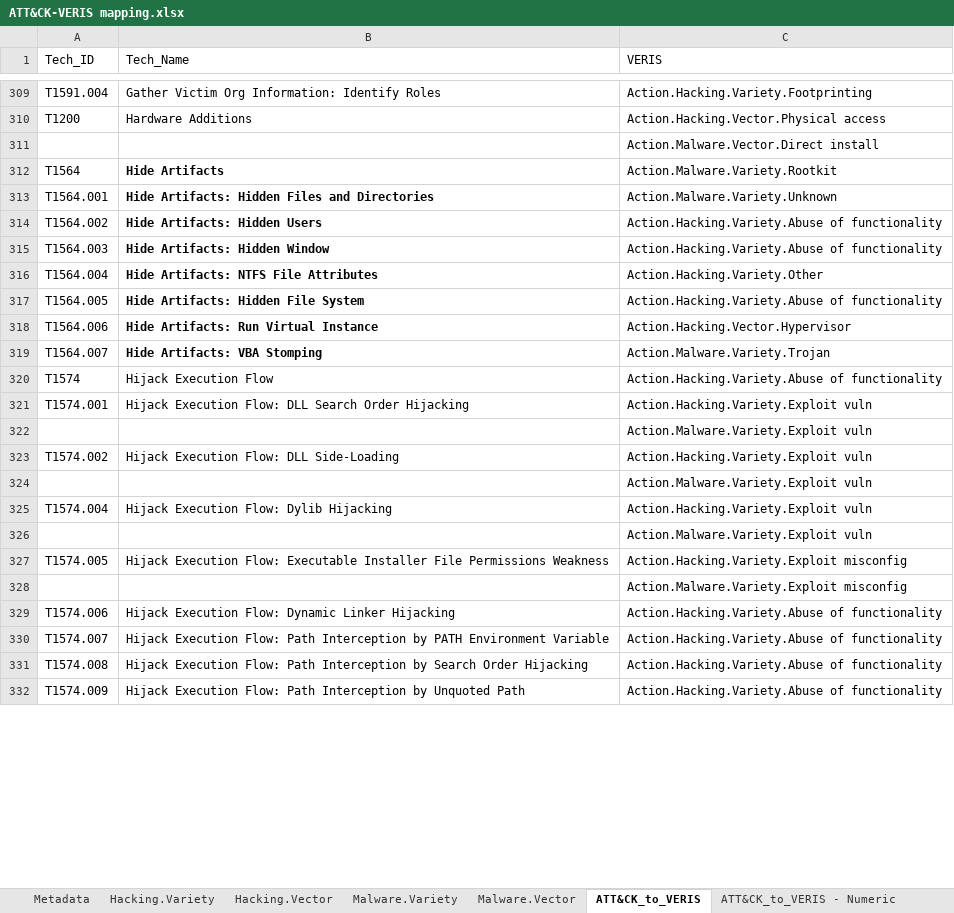
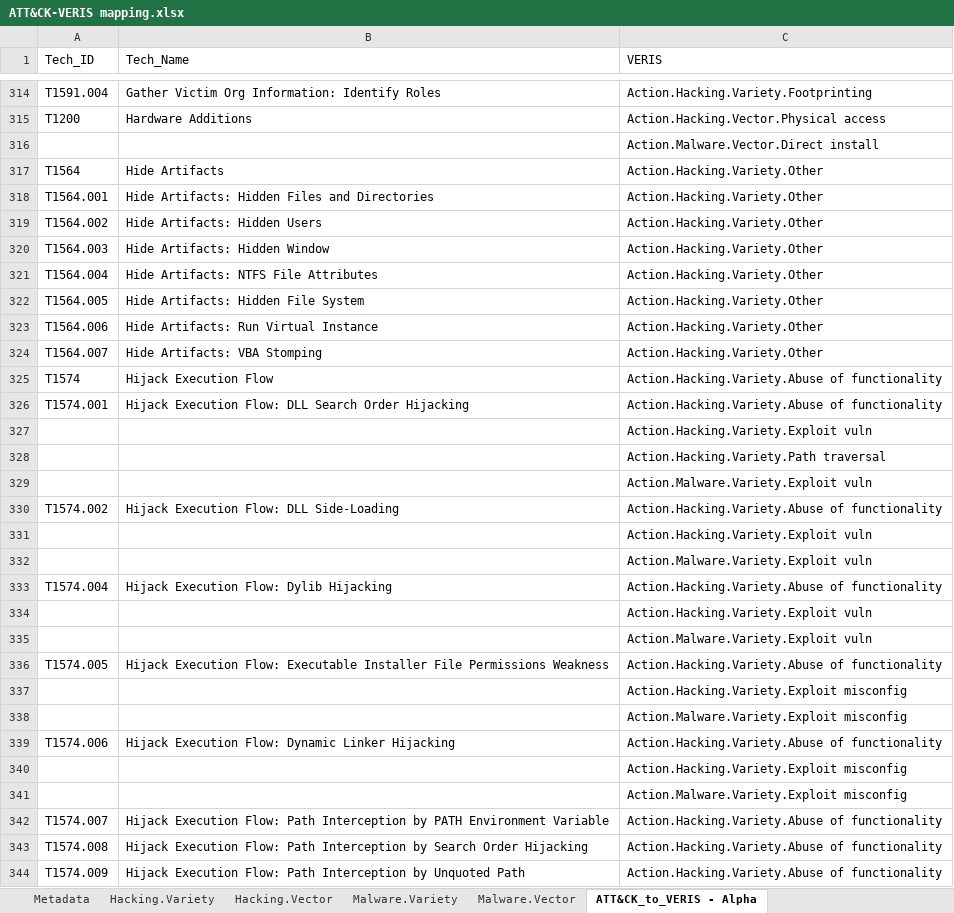
Before and after one commit to center-for-threat-informed-defense/attack_to_veris, an Excel workbook: ATT&CK-VERIS mapping.xlsx, sheet ATT&CK_to_VERIS - Alpha, drawn as a sheet; only a part is shown, gaps mark what is left out; values as stored, in another font and other column widths than the file's, no borders; addresses are those after the commit; the diff covers the shown part only; the diff names each change by its address in the sheet, - before the commit and + after, or states it on an @@ line.

```diff
--- a/ATT&CK-VERIS mapping.xlsx (sheet ATT&CK_to_VERIS - Alpha)
+++ b/ATT&CK-VERIS mapping.xlsx (sheet ATT&CK_to_VERIS - Alpha)
-sheet tab: ATT&CK_to_VERIS
+sheet tab: ATT&CK_to_VERIS - Alpha
-B317:B324 bold: on
+B317:B324 bold: off
-C317 (VERIS): Action.Malware.Variety.Rootkit
+C317 (VERIS): Action.Hacking.Variety.Other
-C318 (VERIS): Action.Malware.Variety.Unknown
+C318 (VERIS): Action.Hacking.Variety.Other
-C319:C320 (VERIS): Action.Hacking.Variety.Abuse of functionality
+C319:C320 (VERIS): Action.Hacking.Variety.Other
-C322 (VERIS): Action.Hacking.Variety.Abuse of functionality
+C322 (VERIS): Action.Hacking.Variety.Other
-C323 (VERIS): Action.Hacking.Vector.Hypervisor
+C323 (VERIS): Action.Hacking.Variety.Other
-C324 (VERIS): Action.Malware.Variety.Trojan
+C324 (VERIS): Action.Hacking.Variety.Other
-C326 (VERIS): Action.Hacking.Variety.Exploit vuln
+C326 (VERIS): Action.Hacking.Variety.Abuse of functionality
+row 327:  |  | Action.Hacking.Variety.Exploit vuln
+row 328:  |  | Action.Hacking.Variety.Path traversal
-C330 (VERIS): Action.Hacking.Variety.Exploit vuln
+C330 (VERIS): Action.Hacking.Variety.Abuse of functionality
+row 331:  |  | Action.Hacking.Variety.Exploit vuln
-C333 (VERIS): Action.Hacking.Variety.Exploit vuln
+C333 (VERIS): Action.Hacking.Variety.Abuse of functionality
+row 334:  |  | Action.Hacking.Variety.Exploit vuln
-C336 (VERIS): Action.Hacking.Variety.Exploit misconfig
+C336 (VERIS): Action.Hacking.Variety.Abuse of functionality
+row 337:  |  | Action.Hacking.Variety.Exploit misconfig
+row 340:  |  | Action.Hacking.Variety.Exploit misconfig
+row 341:  |  | Action.Malware.Variety.Exploit misconfig
```
Also changed, not shown: 25 added rows, 3 moved rows and 44 edited cells elsewhere in this sheet, sheet ATT&CK_to_VERIS - Numeric, sheet Metadata, 1 other file.
